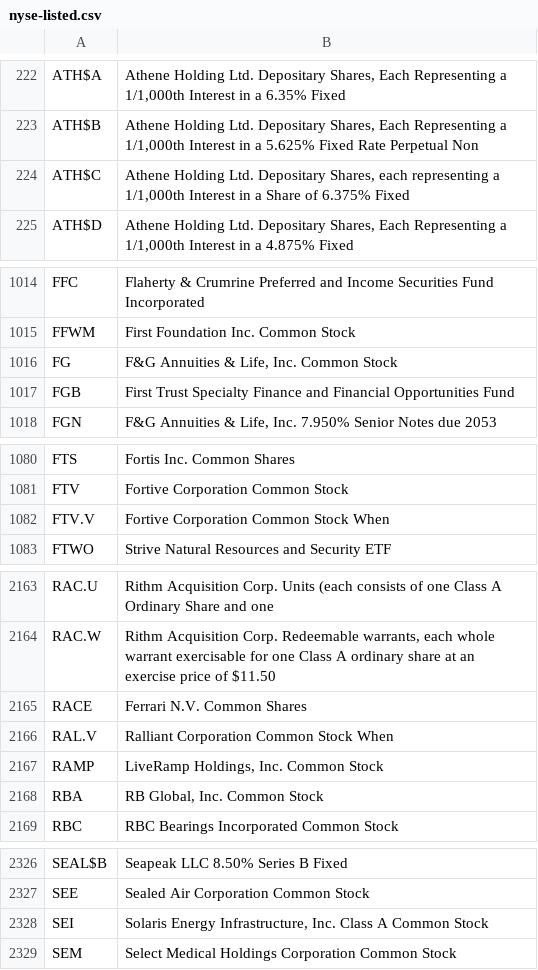
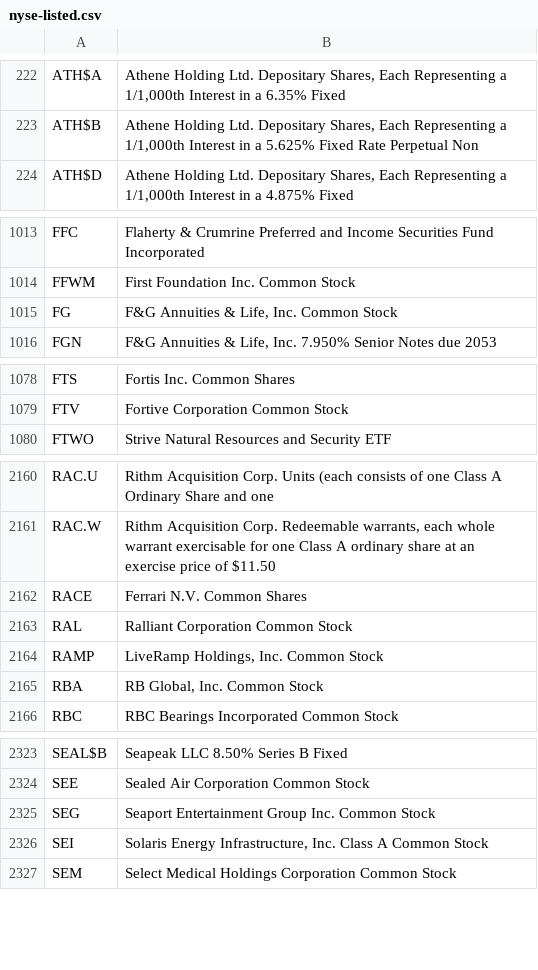
Before and after one commit to datasets/nyse-other-listings, a CSV file: data/nyse-listed.csv, drawn as a sheet; only a part is shown, gaps mark what is left out.

```diff
--- a/data/nyse-listed.csv
+++ b/data/nyse-listed.csv
@@ -223,3 +223,2 @@ ATH$A,"Athene Holding Ltd. Depositary Shares, Each Representing a 1/1,000th Inte
 ATH$B,"Athene Holding Ltd. Depositary Shares, Each Representing a 1/1,000th Interest in a 5.625% Fixed Rate Perpetual Non"
-ATH$C,"Athene Holding Ltd. Depositary Shares, each representing a 1/1,000th Interest in a Share of 6.375% Fixed"
 ATH$D,"Athene Holding Ltd. Depositary Shares, Each Representing a 1/1,000th Interest in a 4.875% Fixed"
@@ -1016,3 +1015,2 @@ FFWM,First Foundation Inc. Common Stock
 FG,"F&G Annuities & Life, Inc. Common Stock"
-FGB,First Trust Specialty Finance and Financial Opportunities Fund
 FGN,"F&G Annuities & Life, Inc. 7.950% Senior Notes due 2053"
@@ -1081,3 +1079,2 @@ FTS,Fortis Inc. Common Shares
 FTV,Fortive Corporation Common Stock
-FTV.V,Fortive Corporation Common Stock When
 FTWO,Strive Natural Resources and Security ETF
@@ -2165,3 +2162,3 @@ RAC.W,"Rithm Acquisition Corp. Redeemable warrants, each whole warrant exercisab
 RACE,Ferrari N.V. Common Shares
-RAL.V,Ralliant Corporation Common Stock When
+RAL,Ralliant Corporation Common Stock
 RAMP,"LiveRamp Holdings, Inc. Common Stock"
@@ -2327,2 +2324,3 @@ SEAL$B,Seapeak LLC 8.50% Series B Fixed
 SEE,Sealed Air Corporation Common Stock
+SEG,Seaport Entertainment Group Inc. Common Stock
 SEI,"Solaris Energy Infrastructure, Inc. Class A Common Stock"
```
Also changed, not shown: data/other-listed.csv.
